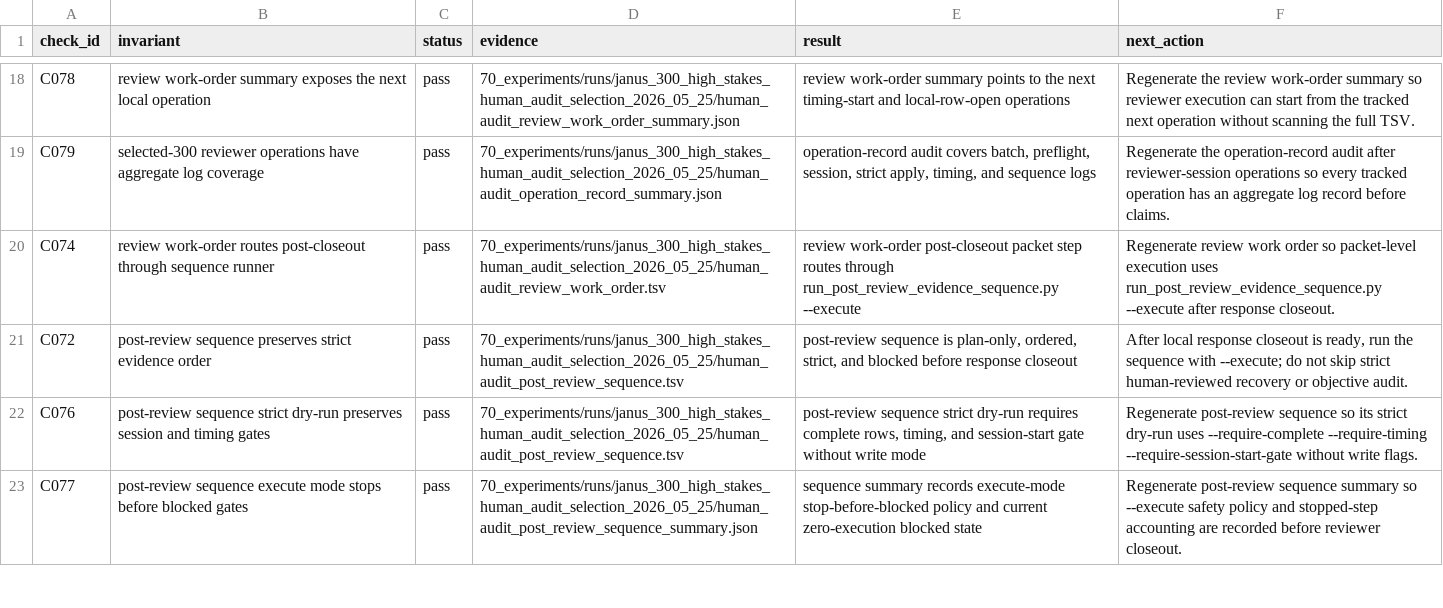
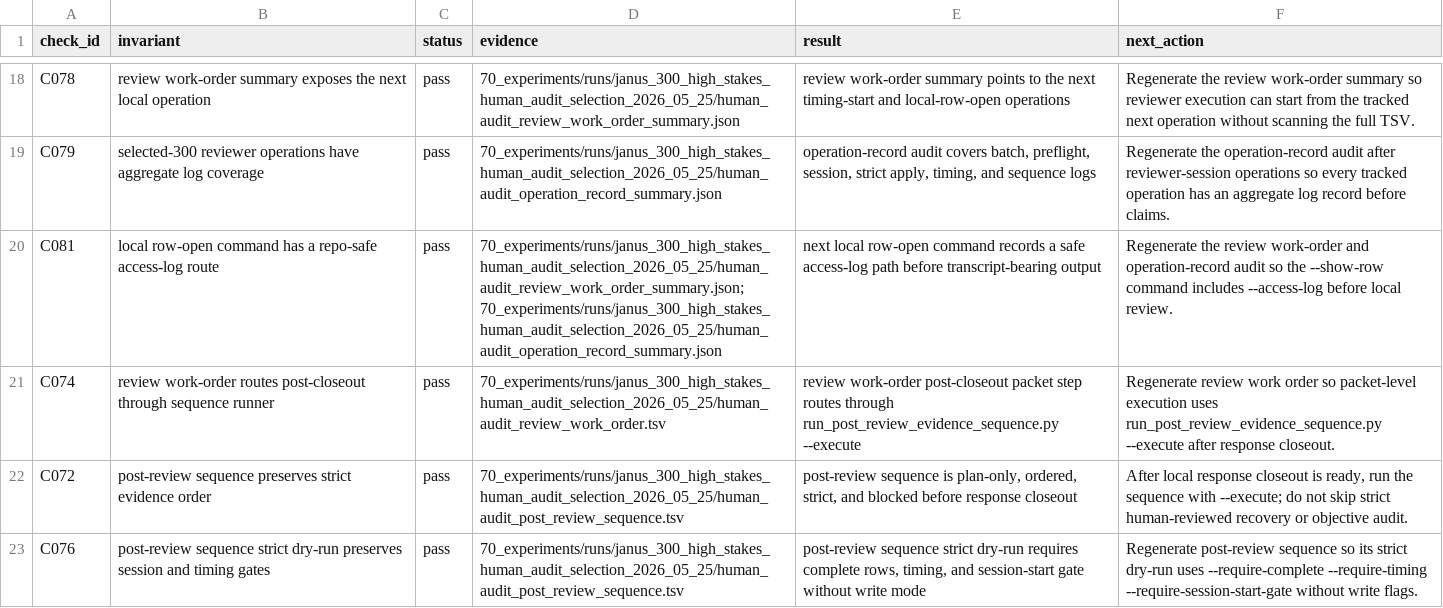
Before and after one commit to JasonLn0711/cib-semantic-risk-asr, a TSV file: 70_experiments/runs/postdoc_evidence_chain_2026_05_25/evidence_chain_consistency.tsv, drawn as a sheet; only a part is shown, gaps mark what is left out; the shorter side is filled out with more unchanged rows.

```diff
--- a/70_experiments/runs/postdoc_evidence_chain_2026_05_25/evidence_chain_consistency.tsv
+++ b/70_experiments/runs/postdoc_evidence_chain_2026_05_25/evidence_chain_consistency.tsv
@@ -19,2 +19,3 @@ C078	review work-order summary exposes the next local operation	pass	70_experime
 C079	selected-300 reviewer operations have aggregate log coverage	pass	70_experiments/runs/janus_300_high_stakes_human_audit_selection_2026_05_25/human_audit_operation_record_summary.json	operation-record audit covers batch, preflight, session, strict apply, timing, and sequence logs	Regenerate the operation-record audit after reviewer-session operations so every tracked operation has an aggregate log record before claims.
+C081	local row-open command has a repo-safe access-log route	pass	70_experiments/runs/janus_300_high_stakes_human_audit_selection_2026_05_25/human_audit_review_work_order_summary.json; 70_experiments/runs/janus_300_high_stakes_human_audit_selection_2026_05_25/human_audit_operation_record_summary.json	next local row-open command records a safe access-log path before transcript-bearing output	Regenerate the review work-order and operation-record audit so the --show-row command includes --access-log before local review.
 C074	review work-order routes post-closeout through sequence runner	pass	70_experiments/runs/janus_300_high_stakes_human_audit_selection_2026_05_25/human_audit_review_work_order.tsv	review work-order post-closeout packet step routes through run_post_review_evidence_sequence.py --execute	Regenerate review work order so packet-level execution uses run_post_review_evidence_sequence.py --execute after response closeout.
```
Also changed, not shown: 70_experiments/registry.tsv, 70_experiments/runs/janus_300_high_stakes_human_audit_selection_2026_05_25/human_audit_review_work_order.tsv, 12 other files.
